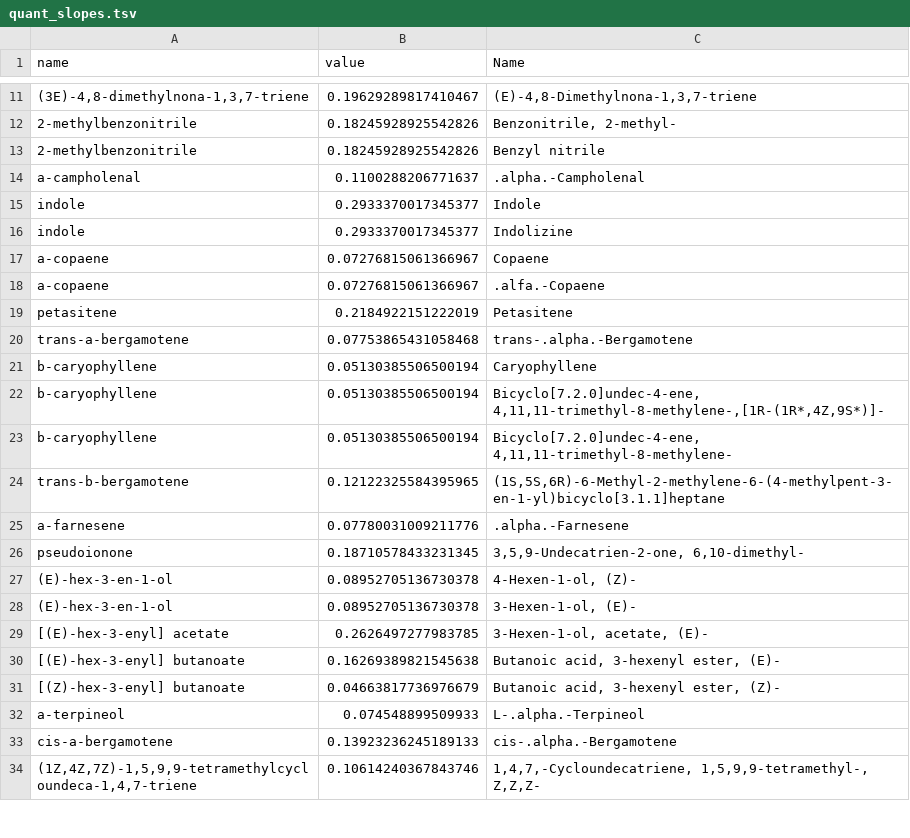
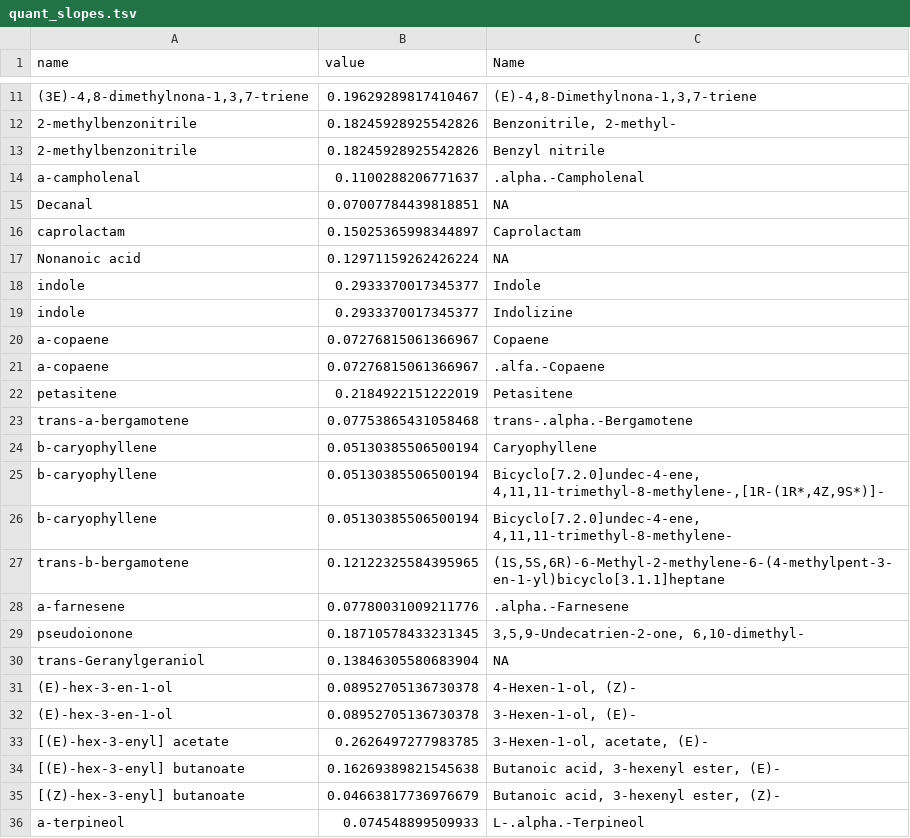
Before and after one commit to jmpowers/ipomopsis-temp, a TSV file: data/volatiles/quant_slopes.tsv, drawn as a sheet; only a part is shown, gaps mark what is left out; the shorter side is filled out with more unchanged rows; the diff names each change by its address in the sheet, - before the commit and + after, or states it on an @@ line.

```diff
--- a/data/volatiles/quant_slopes.tsv
+++ b/data/volatiles/quant_slopes.tsv
+row 15: Decanal | 0.07007784439818851 | NA
+row 16: caprolactam | 0.15025365998344897 | Caprolactam
+row 17: Nonanoic acid | 0.12971159262426224 | NA
+row 30: trans-Geranylgeraniol | 0.13846305580683904 | NA
```
Also changed, not shown: data/volatiles/CWu_meta21.csv, data/volatiles/regressions_181921_filtered_slopes.csv, 50 other files.
